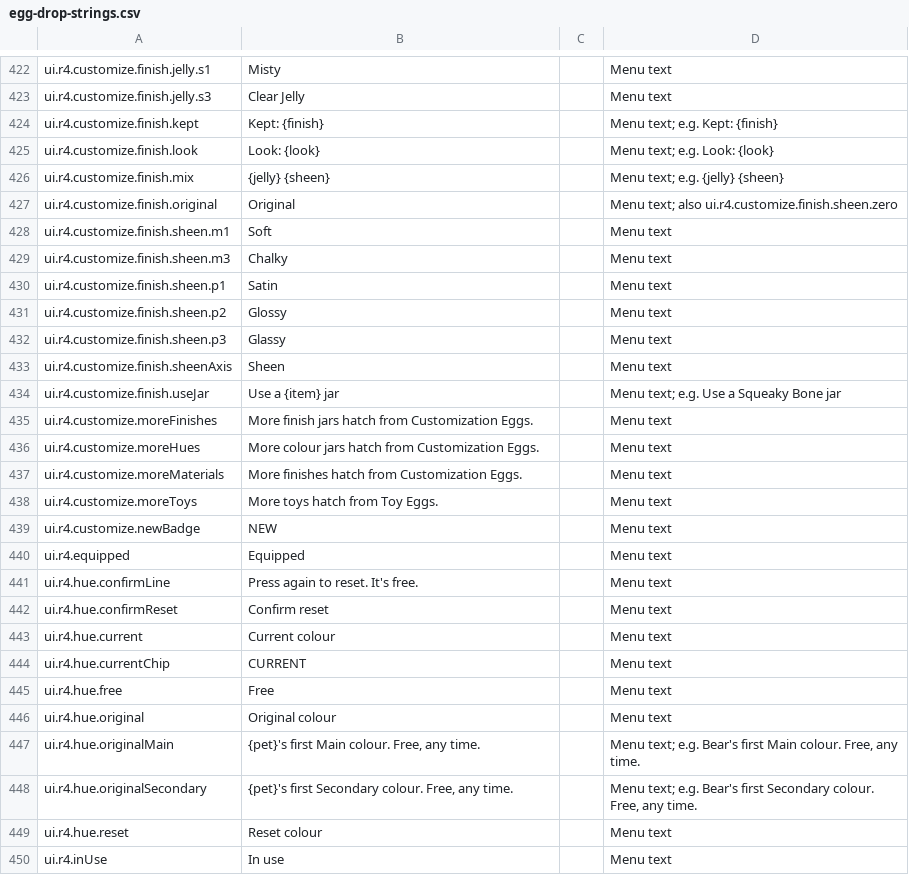
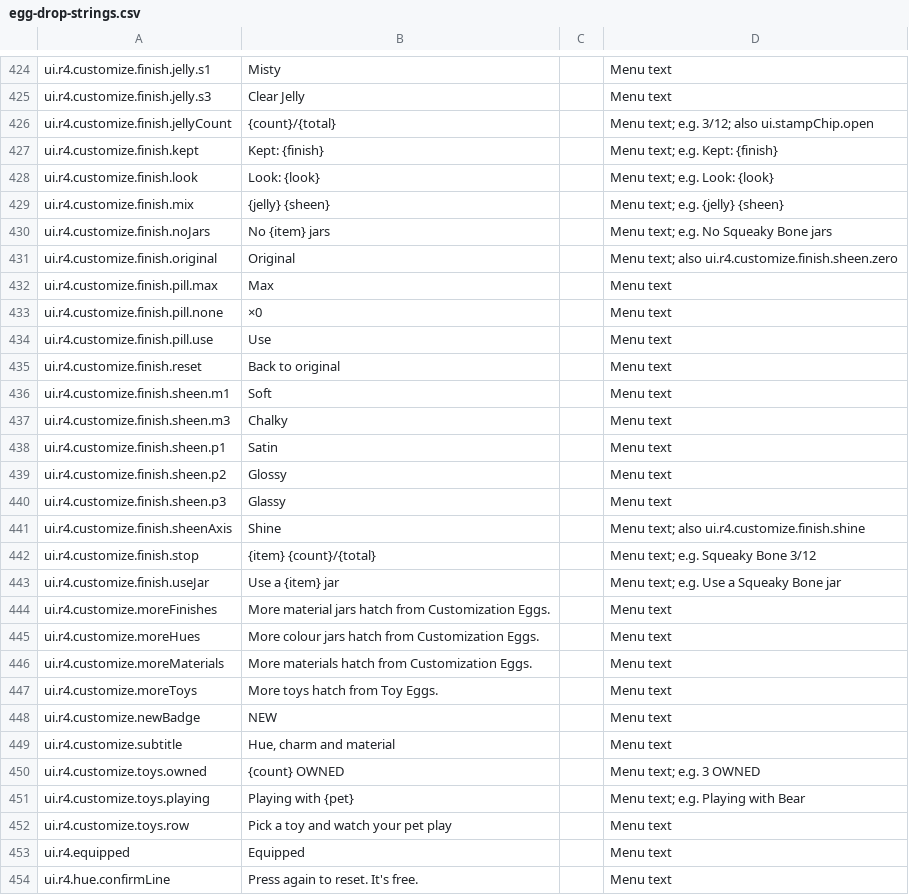
Before and after one commit to spoisseroux/egg-drop, a CSV file: assets/localization/egg-drop-strings.csv, drawn as a sheet; only a part is shown, gaps mark what is left out; the shorter side is filled out with more unchanged rows; the diff covers the shown part only.

```diff
--- a/assets/localization/egg-drop-strings.csv
+++ b/assets/localization/egg-drop-strings.csv
@@ -423,2 +425,3 @@ ui.r4.customize.finish.jelly.s1,Misty,,Menu text
 ui.r4.customize.finish.jelly.s3,Clear Jelly,,Menu text
+ui.r4.customize.finish.jellyCount,{count}/{total},,Menu text; e.g. 3/12; also ui.stampChip.open
 ui.r4.customize.finish.kept,Kept: {finish},,Menu text; e.g. Kept: {finish}
@@ -426,3 +429,8 @@ ui.r4.customize.finish.look,Look: {look},,Menu text; e.g. Look: {look}
 ui.r4.customize.finish.mix,{jelly} {sheen},,Menu text; e.g. {jelly} {sheen}
+ui.r4.customize.finish.noJars,No {item} jars,,Menu text; e.g. No Squeaky Bone jars
 ui.r4.customize.finish.original,Original,,Menu text; also ui.r4.customize.finish.sheen.zero
+ui.r4.customize.finish.pill.max,Max,,Menu text
+ui.r4.customize.finish.pill.none,×0,,Menu text
+ui.r4.customize.finish.pill.use,Use,,Menu text
+ui.r4.customize.finish.reset,Back to original,,Menu text
 ui.r4.customize.finish.sheen.m1,Soft,,Menu text
@@ -432,9 +440,14 @@ ui.r4.customize.finish.sheen.p2,Glossy,,Menu text
 ui.r4.customize.finish.sheen.p3,Glassy,,Menu text
-ui.r4.customize.finish.sheenAxis,Sheen,,Menu text
+ui.r4.customize.finish.sheenAxis,Shine,,Menu text; also ui.r4.customize.finish.shine
+ui.r4.customize.finish.stop,{item} {count}/{total},,Menu text; e.g. Squeaky Bone 3/12
 ui.r4.customize.finish.useJar,Use a {item} jar,,Menu text; e.g. Use a Squeaky Bone jar
-ui.r4.customize.moreFinishes,More finish jars hatch from Customization Eggs.,,Menu text
+ui.r4.customize.moreFinishes,More material jars hatch from Customization Eggs.,,Menu text
 ui.r4.customize.moreHues,More colour jars hatch from Customization Eggs.,,Menu text
-ui.r4.customize.moreMaterials,More finishes hatch from Customization Eggs.,,Menu text
+ui.r4.customize.moreMaterials,More materials hatch from Customization Eggs.,,Menu text
 ui.r4.customize.moreToys,More toys hatch from Toy Eggs.,,Menu text
 ui.r4.customize.newBadge,NEW,,Menu text
+ui.r4.customize.subtitle,"Hue, charm and material",,Menu text
+ui.r4.customize.toys.owned,{count} OWNED,,Menu text; e.g. 3 OWNED
+ui.r4.customize.toys.playing,Playing with {pet},,Menu text; e.g. Playing with Bear
+ui.r4.customize.toys.row,Pick a toy and watch your pet play,,Menu text
 ui.r4.equipped,Equipped,,Menu text
```
Also changed, not shown: 2 added rows, 1 removed row and 18 edited cells elsewhere in this file, 1 other file.
